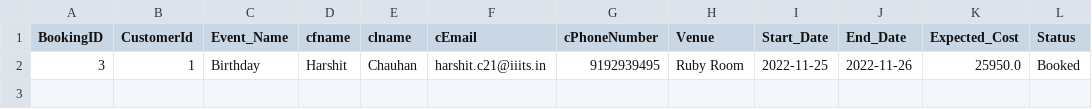
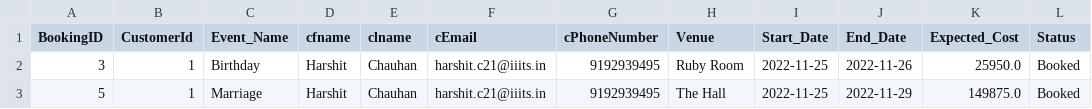
Before and after one commit to DivyankR16/The_Function_Junction, a CSV file: TheFunctionJunction/GUI/src/main/java/CSVLoaders/Event.csv, drawn as a sheet; the diff names each change by its address in the sheet, - before the commit and + after, or states it on an @@ line.

```diff
--- a/TheFunctionJunction/GUI/src/main/java/CSVLoaders/Event.csv
+++ b/TheFunctionJunction/GUI/src/main/java/CSVLoaders/Event.csv
+row 3: 5 | 1 | Marriage | Harshit | Chauhan | harshit.c21@iiits.in | 9192939495 | The Hall | 2022-11-25 | 2022-11-29 | 149875.0 | Booked
```
Also changed, not shown: TheFunctionJunction/GUI/src/main/java/CSVLoaders/bookinghistory.csv, 1 other file.
